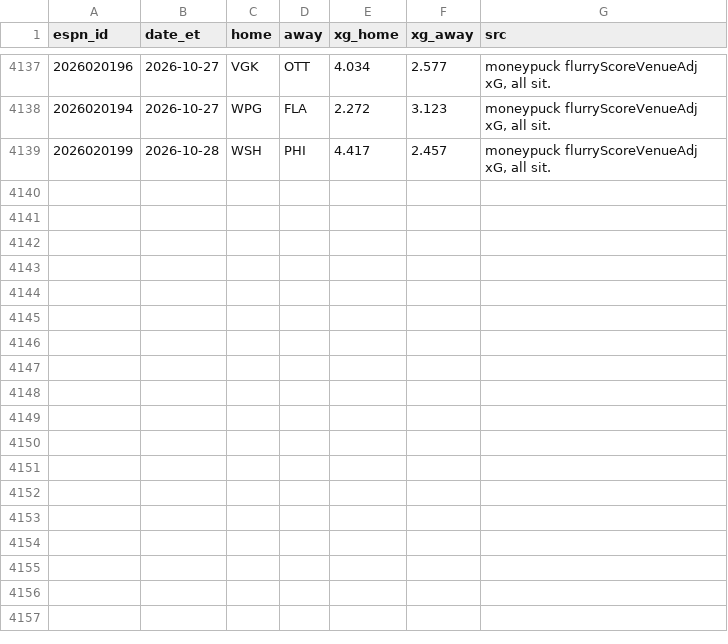
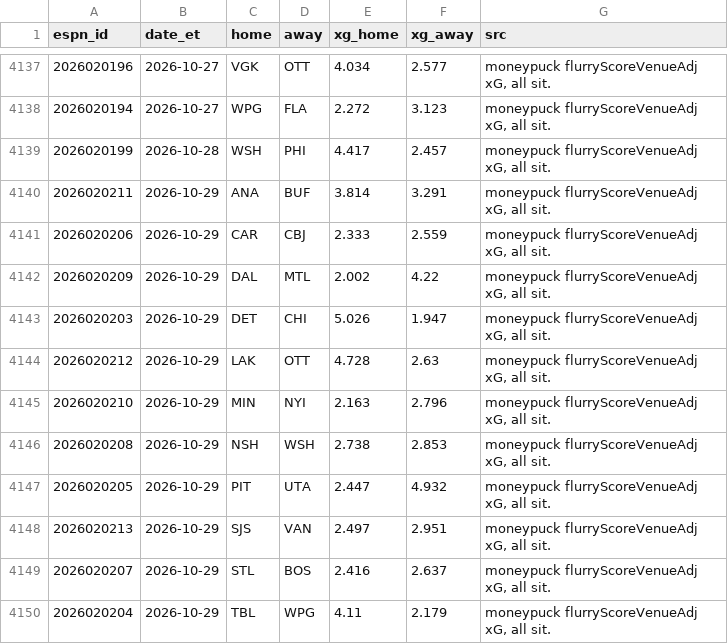
Before and after one commit to herrera32416-pixel/strawhat-desk, a CSV file: v1/data/history/nhl/xg_games.csv, drawn as a sheet; only a part is shown, gaps mark what is left out; the diff names each change by its address in the sheet, - before the commit and + after, or states it on an @@ line.

```diff
--- a/v1/data/history/nhl/xg_games.csv
+++ b/v1/data/history/nhl/xg_games.csv
+row 4140: 2026020211 | 2026-10-29 | ANA | BUF | 3.814 | 3.291 | moneypuck flurryScoreVenueAdj xG, all sit.
+row 4141: 2026020206 | 2026-10-29 | CAR | CBJ | 2.333 | 2.559 | moneypuck flurryScoreVenueAdj xG, all sit.
+row 4142: 2026020209 | 2026-10-29 | DAL | MTL | 2.002 | 4.22 | moneypuck flurryScoreVenueAdj xG, all sit.
+row 4143: 2026020203 | 2026-10-29 | DET | CHI | 5.026 | 1.947 | moneypuck flurryScoreVenueAdj xG, all sit.
+row 4144: 2026020212 | 2026-10-29 | LAK | OTT | 4.728 | 2.63 | moneypuck flurryScoreVenueAdj xG, all sit.
+row 4145: 2026020210 | 2026-10-29 | MIN | NYI | 2.163 | 2.796 | moneypuck flurryScoreVenueAdj xG, all sit.
+row 4146: 2026020208 | 2026-10-29 | NSH | WSH | 2.738 | 2.853 | moneypuck flurryScoreVenueAdj xG, all sit.
+row 4147: 2026020205 | 2026-10-29 | PIT | UTA | 2.447 | 4.932 | moneypuck flurryScoreVenueAdj xG, all sit.
+row 4148: 2026020213 | 2026-10-29 | SJS | VAN | 2.497 | 2.951 | moneypuck flurryScoreVenueAdj xG, all sit.
+row 4149: 2026020207 | 2026-10-29 | STL | BOS | 2.416 | 2.637 | moneypuck flurryScoreVenueAdj xG, all sit.
+row 4150: 2026020204 | 2026-10-29 | TBL | WPG | 4.11 | 2.179 | moneypuck flurryScoreVenueAdj xG, all sit.
```
Also changed, not shown: v1/data/history/nhl/live_finals.csv, 15 other files.
